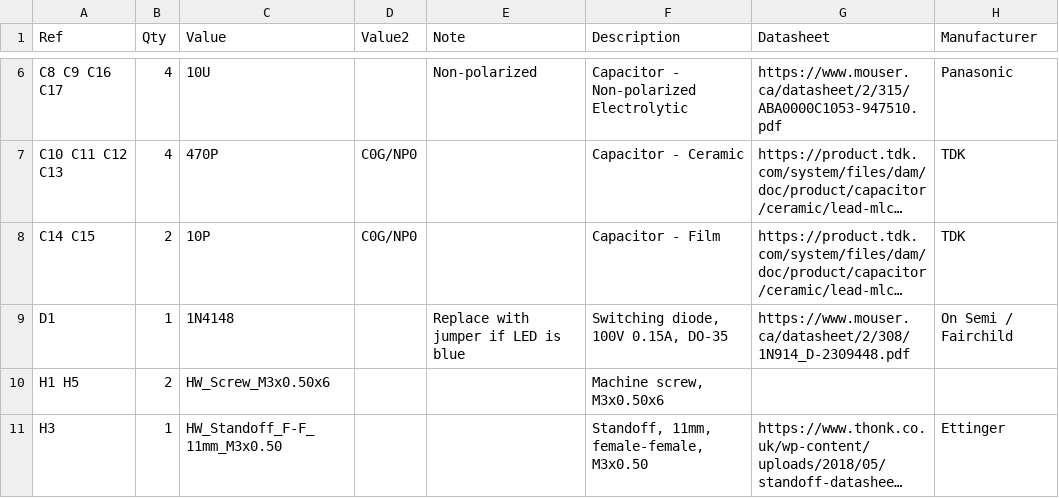
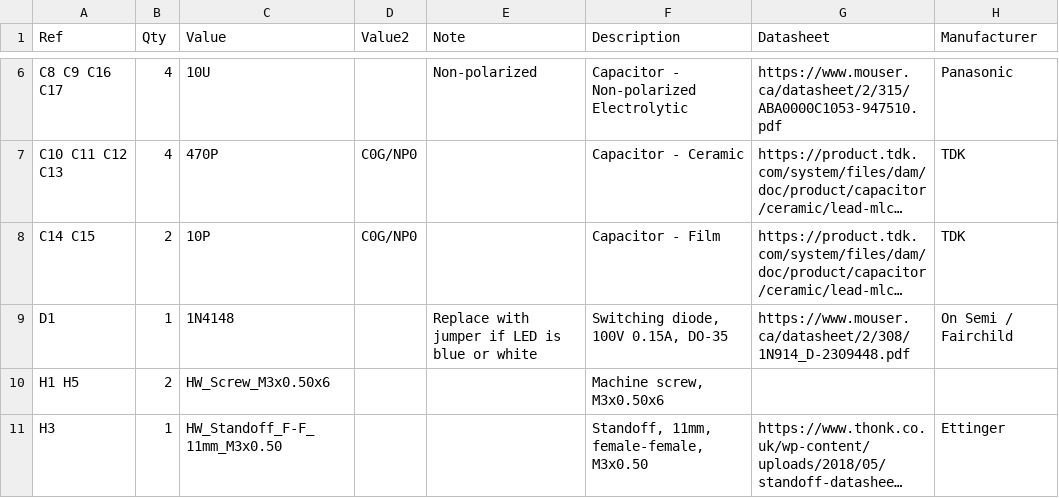
Before and after one commit to Len42/Synth, a CSV file: modules/FX/FX-BOM.csv, drawn as a sheet; only a part is shown, gaps mark what is left out; long unchanged cells end in …; the diff names each change by its address in the sheet, - before the commit and + after, or states it on an @@ line.

Commit message:
FX module - wip

```diff
--- a/modules/FX/FX-BOM.csv
+++ b/modules/FX/FX-BOM.csv
-E9 (Note): Replace with jumper if LED is blue
+E9 (Note): Replace with jumper if LED is blue or white
```
Also changed, not shown: 2 other files.
